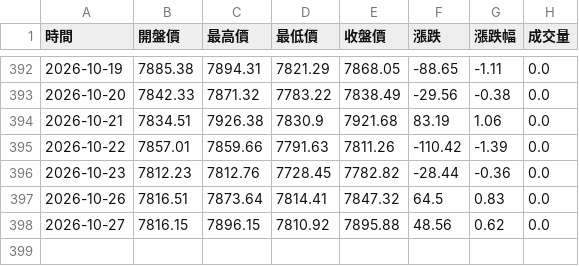
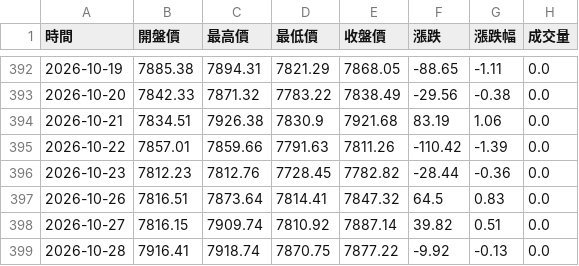
Before and after one commit to hawk82508-cloud/asia-europe-indices, a CSV file: data/FCHI/raw_daily.csv, drawn as a sheet; only a part is shown, gaps mark what is left out.

```diff
--- a/data/FCHI/raw_daily.csv
+++ b/data/FCHI/raw_daily.csv
@@ -397,2 +397,3 @@
 2026-10-26,7816.51,7873.64,7814.41,7847.32,64.5,0.83,0.0
-2026-10-27,7816.15,7896.15,7810.92,7895.88,48.56,0.62,0.0
+2026-10-27,7816.15,7909.74,7810.92,7887.14,39.82,0.51,0.0
+2026-10-28,7916.41,7918.74,7870.75,7877.22,-9.92,-0.13,0.0
```
Also changed, not shown: data/FTSE/raw_daily.csv, data/GDAXI/raw_daily.csv, 14 other files.
